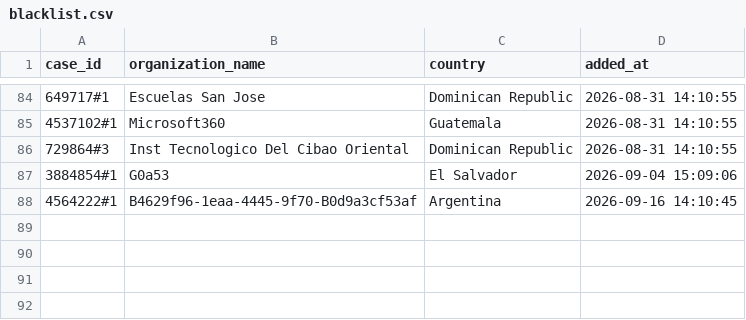
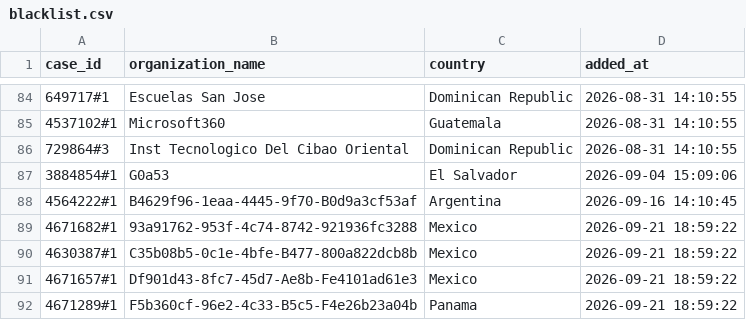
Before and after one commit to Jesus-Ameneiro/Smartflow-Listmaker, a CSV file: history_comparator/blacklist.csv, drawn as a sheet; only a part is shown, gaps mark what is left out.

Commit message:
Update comparator blacklist

```diff
--- a/history_comparator/blacklist.csv
+++ b/history_comparator/blacklist.csv
@@ -88 +88,5 @@ case_id,organization_name,country,added_at
 4564222#1,B4629f96-1eaa-4445-9f70-B0d9a3cf53af,Argentina,2026-09-16 14:10:45
+4671682#1,93a91762-953f-4c74-8742-921936fc3288,Mexico,2026-09-21 18:59:22
+4630387#1,C35b08b5-0c1e-4bfe-B477-800a822dcb8b,Mexico,2026-09-21 18:59:22
+4671657#1,Df901d43-8fc7-45d7-Ae8b-Fe4101ad61e3,Mexico,2026-09-21 18:59:22
+4671289#1,F5b360cf-96e2-4c33-B5c5-F4e26b23a04b,Panama,2026-09-21 18:59:22
```
